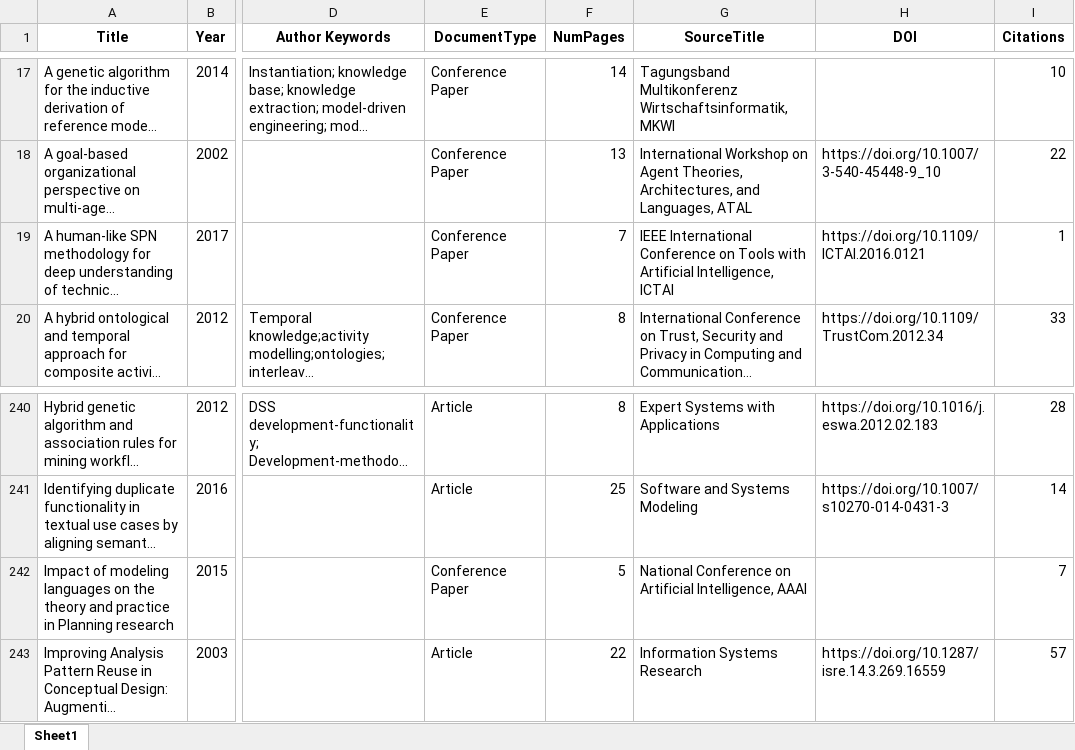
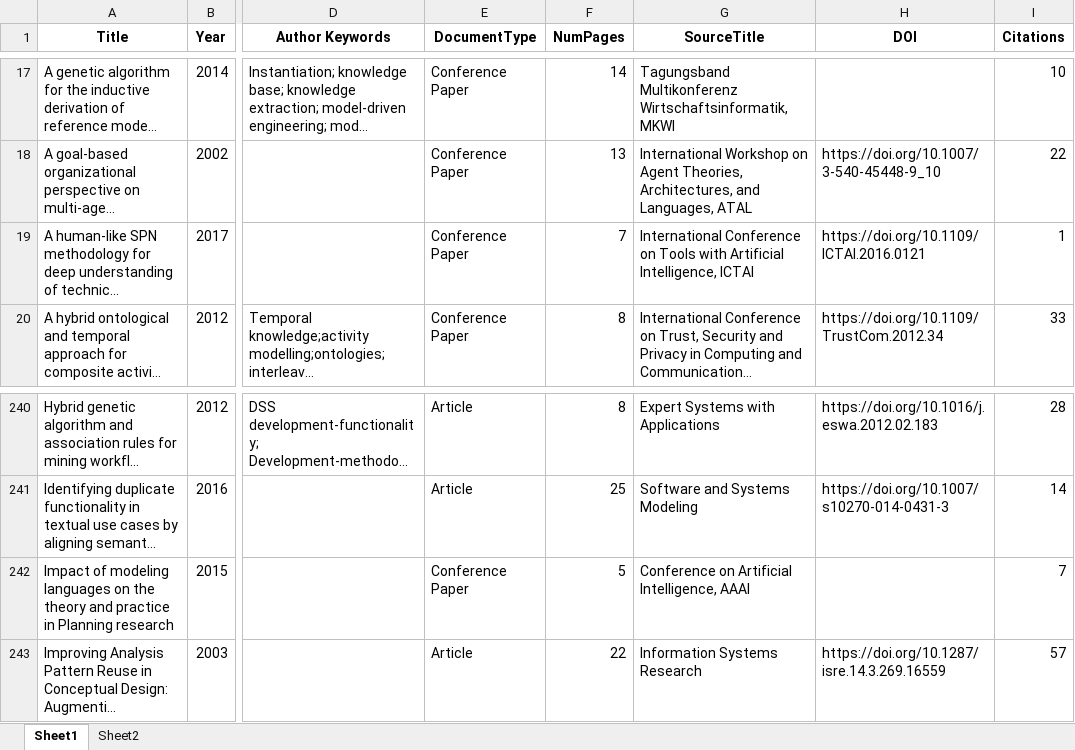
Before and after one commit to junaidiiith/CMAI-Portal, an Excel workbook: cmai_portal/cmai_survey_file.xlsx, sheet Sheet1, drawn as a sheet; only a part is shown, gaps mark what is left out; long unchanged cells end in …; values as stored, in another font and other column widths than the file's, no borders; table styles not drawn; the diff names each change by its address in the sheet, - before the commit and + after, or states it on an @@ line.

```diff
--- a/cmai_portal/cmai_survey_file.xlsx (sheet Sheet1)
+++ b/cmai_portal/cmai_survey_file.xlsx (sheet Sheet1)
+sheet tab: Sheet2
-G19 (SourceTitle): IEEE International Conference…
+G19 (SourceTitle): International Conference…
-G242 (SourceTitle): National Conference on…
+G242 (SourceTitle): Conference on…
```
Also changed, not shown: 11 other files.
